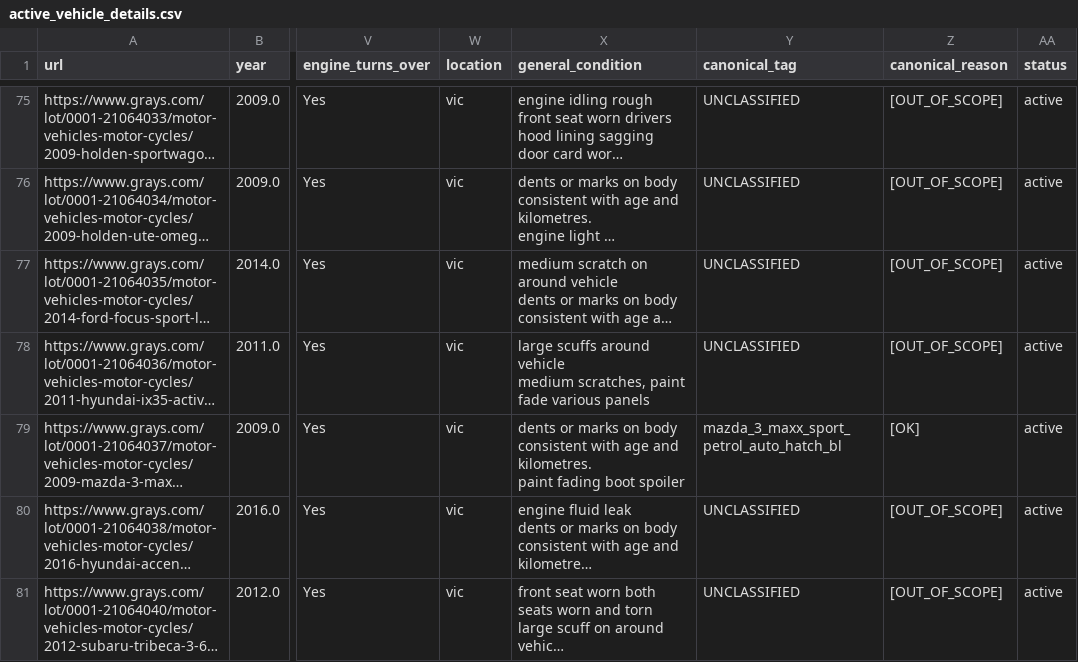
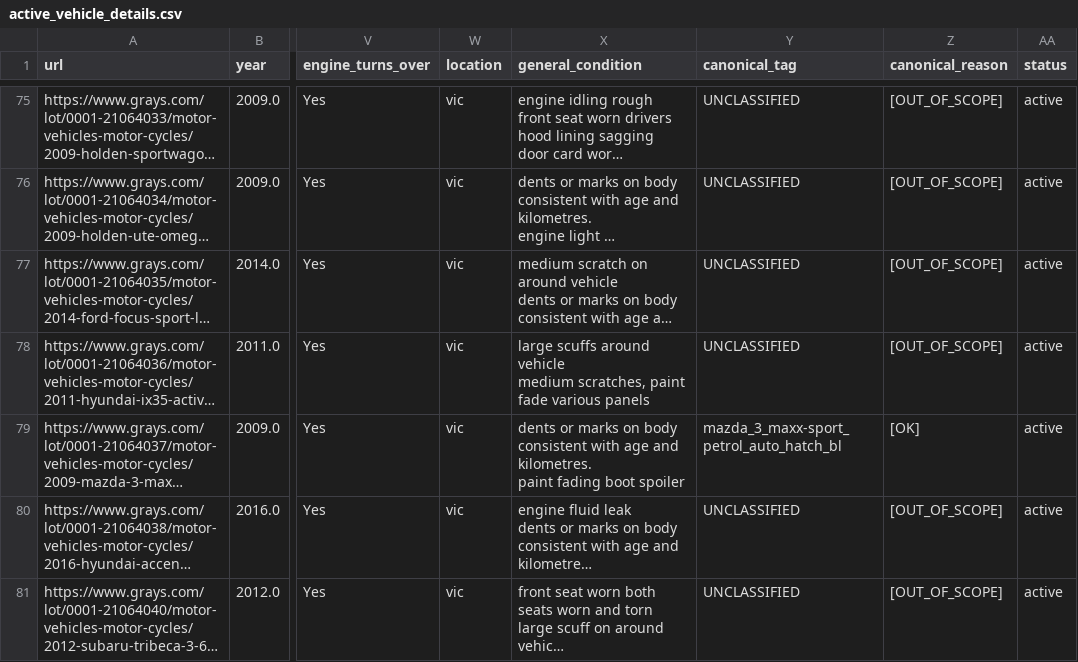
Before and after one commit to fallen-pc/autosniper, a CSV file: CSV_data/scrapers/active_vehicle_details.csv, drawn as a sheet; only a part is shown, gaps mark what is left out; long unchanged cells end in …; the diff names each change by its address in the sheet, - before the commit and + after, or states it on an @@ line.

```diff
--- a/CSV_data/scrapers/active_vehicle_details.csv
+++ b/CSV_data/scrapers/active_vehicle_details.csv
-Y79 (canonical_tag): mazda_3_maxx_sport_petrol_auto_hatch_bl
+Y79 (canonical_tag): mazda_3_maxx-sport_petrol_auto_hatch_bl
```
Also changed, not shown: CSV_data/scrapers/excluded_listings.csv, CSV_data/scrapers/matched_canonical_details.csv, 8 other files.
